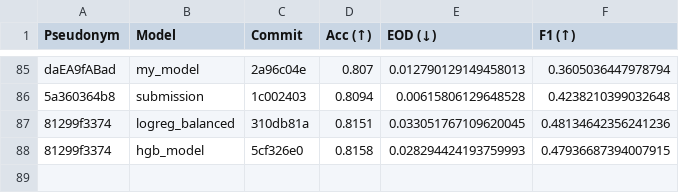
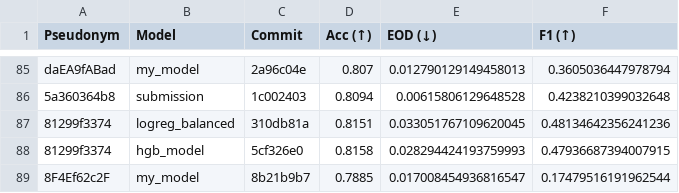
Before and after one commit to cs349s26/leaderboard-hw3, a CSV file: results.csv, drawn as a sheet; only a part is shown, gaps mark what is left out.

```diff
--- a/results.csv
+++ b/results.csv
@@ -88 +88,2 @@ daEA9fABad,my_model,2a96c04e,0.807,0.012790129149458013,0.3605036447978794
 81299f3374,hgb_model,5cf326e0,0.8158,0.028294424193759993,0.47936687394007915
+8F4Ef62c2F,my_model,8b21b9b7,0.7885,0.017008454936816547,0.17479516191962544
```
Also changed, not shown: 1 other file.
